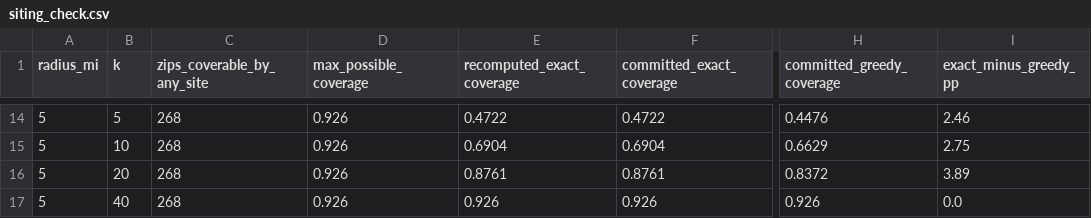
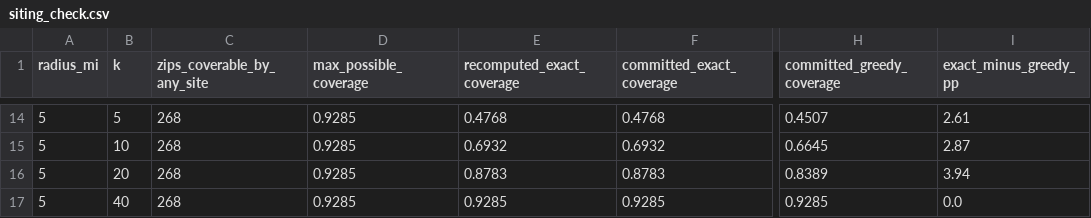
Before and after one commit to utkarsh-landge/heatla, a CSV file: results/member3/siting/siting_check.csv, drawn as a sheet; only a part is shown, gaps mark what is left out; the diff covers the shown part only; the diff names each change by its address in the sheet, - before the commit and + after, or states it on an @@ line.

```diff
--- a/results/member3/siting/siting_check.csv
+++ b/results/member3/siting/siting_check.csv
-D14:D17 (max_possible_coverage): 0.926
+D14:D17 (max_possible_coverage): 0.9285
-E14 (recomputed_exact_coverage): 0.4722
+E14 (recomputed_exact_coverage): 0.4768
-F14 (committed_exact_coverage): 0.4722
+F14 (committed_exact_coverage): 0.4768
-H14 (committed_greedy_coverage): 0.4476
+H14 (committed_greedy_coverage): 0.4507
-I14 (exact_minus_greedy_pp): 2.46
+I14 (exact_minus_greedy_pp): 2.61
-E15 (recomputed_exact_coverage): 0.6904
+E15 (recomputed_exact_coverage): 0.6932
-F15 (committed_exact_coverage): 0.6904
+F15 (committed_exact_coverage): 0.6932
-H15 (committed_greedy_coverage): 0.6629
+H15 (committed_greedy_coverage): 0.6645
-I15 (exact_minus_greedy_pp): 2.75
+I15 (exact_minus_greedy_pp): 2.87
-E16 (recomputed_exact_coverage): 0.8761
+E16 (recomputed_exact_coverage): 0.8783
-F16 (committed_exact_coverage): 0.8761
+F16 (committed_exact_coverage): 0.8783
-H16 (committed_greedy_coverage): 0.8372
+H16 (committed_greedy_coverage): 0.8389
-I16 (exact_minus_greedy_pp): 3.89
+I16 (exact_minus_greedy_pp): 3.94
-E17 (recomputed_exact_coverage): 0.926
+E17 (recomputed_exact_coverage): 0.9285
-F17 (committed_exact_coverage): 0.926
+F17 (committed_exact_coverage): 0.9285
-H17 (committed_greedy_coverage): 0.926
+H17 (committed_greedy_coverage): 0.9285
```
Also changed, not shown: 72 edited cells elsewhere in this file, 14 other files.
